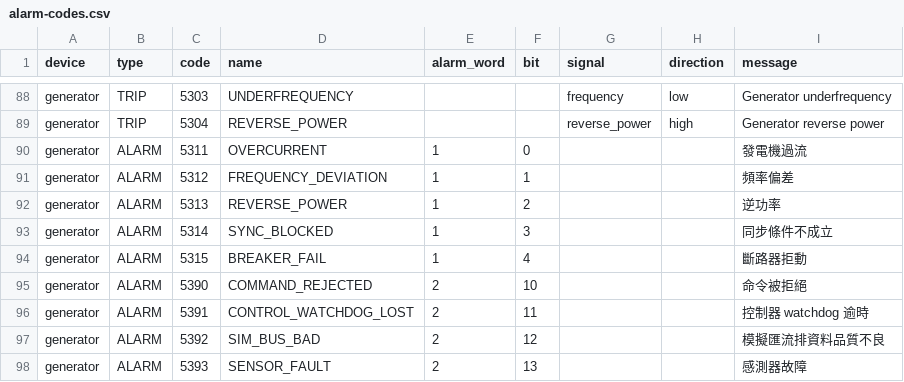
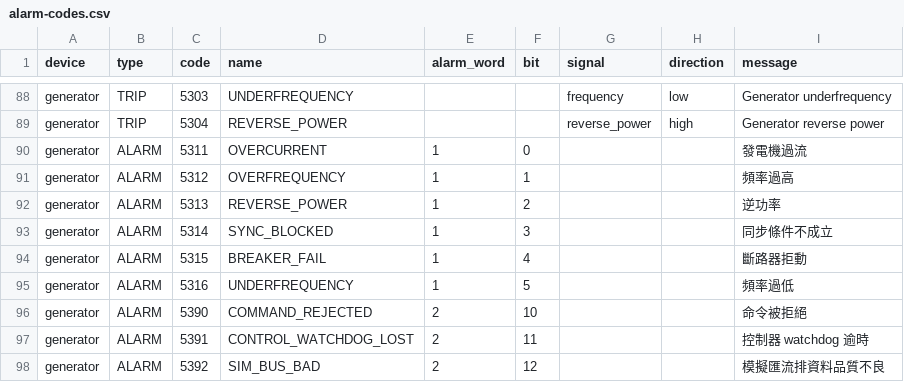
Before and after one commit to viccode88/Simulated-machine, a CSV file: docs/alarm-codes.csv, drawn as a sheet; only a part is shown, gaps mark what is left out; the shorter side is filled out with more unchanged rows.

```diff
--- a/docs/alarm-codes.csv
+++ b/docs/alarm-codes.csv
@@ -90,3 +90,3 @@ generator,TRIP,5304,REVERSE_POWER,,,reverse_power,high,Generator reverse power
 generator,ALARM,5311,OVERCURRENT,1,0,,,發電機過流
-generator,ALARM,5312,FREQUENCY_DEVIATION,1,1,,,頻率偏差
+generator,ALARM,5312,OVERFREQUENCY,1,1,,,頻率過高
 generator,ALARM,5313,REVERSE_POWER,1,2,,,逆功率
@@ -94,2 +94,3 @@ generator,ALARM,5314,SYNC_BLOCKED,1,3,,,同步條件不成立
 generator,ALARM,5315,BREAKER_FAIL,1,4,,,斷路器拒動
+generator,ALARM,5316,UNDERFREQUENCY,1,5,,,頻率過低
 generator,ALARM,5390,COMMAND_REJECTED,2,10,,,命令被拒絕
```
Also changed, not shown: 38 other files.
